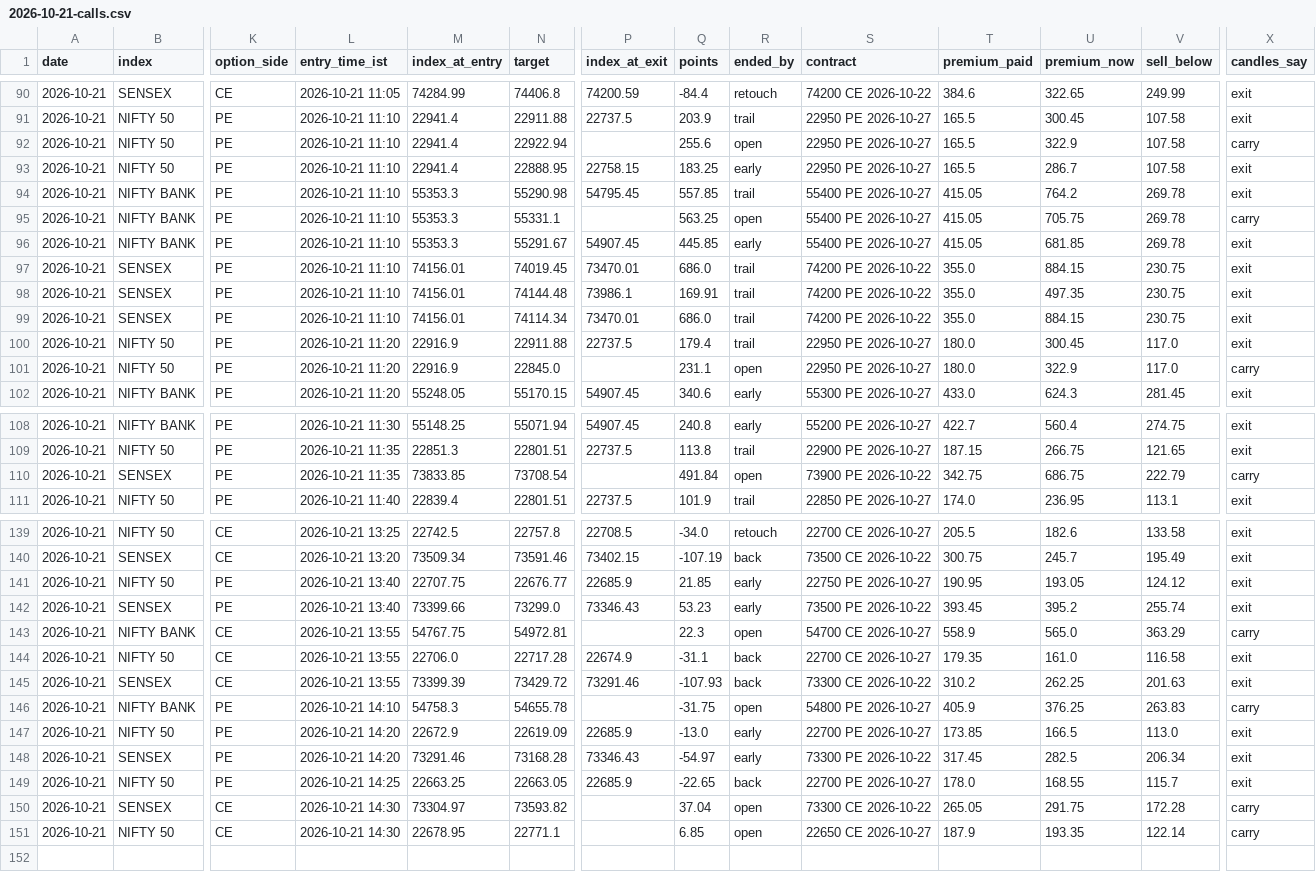
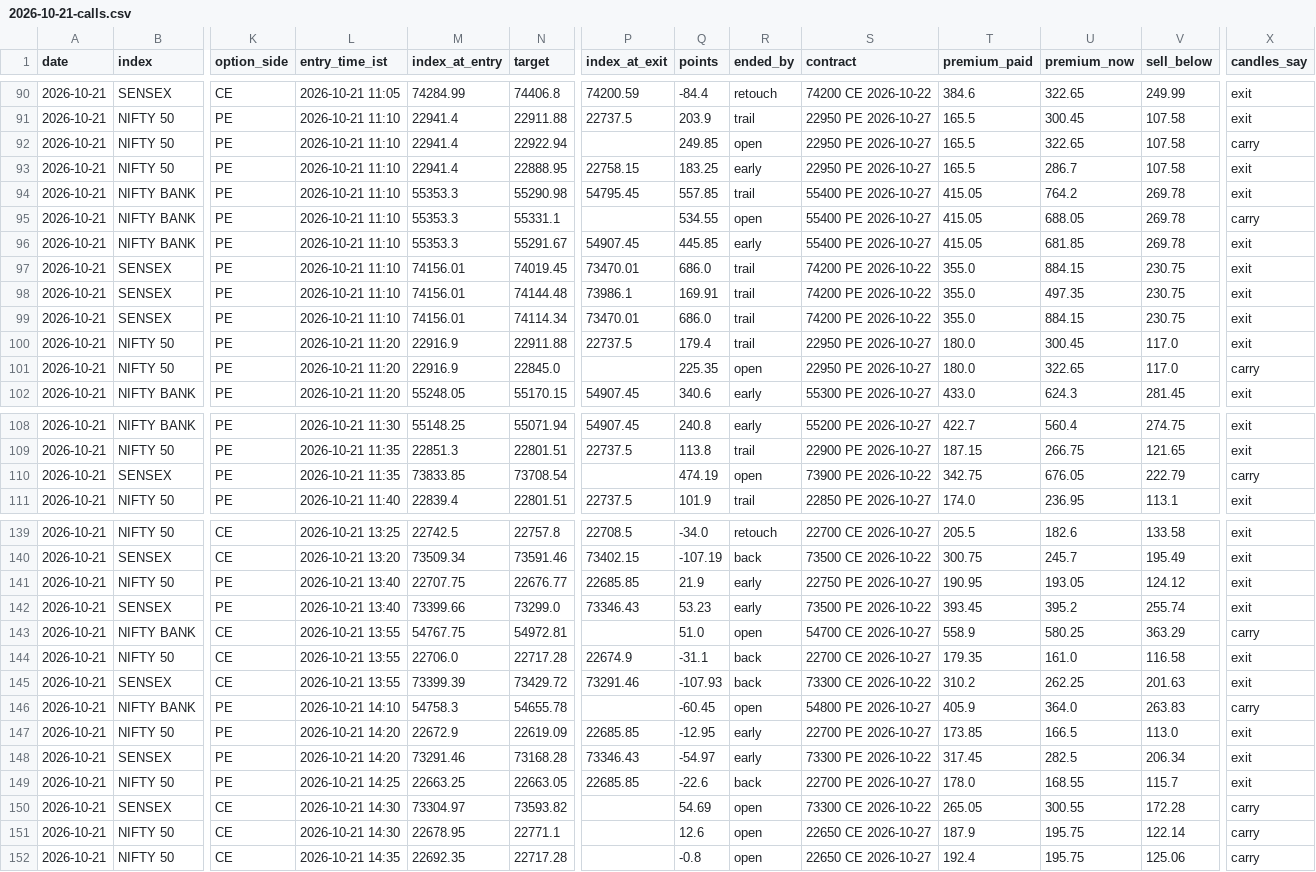
Before and after one commit to AAB-sys/My-Trade, a CSV file: sessions/2026-10-21-calls.csv, drawn as a sheet; only a part is shown, gaps mark what is left out; rows hold the shown columns only; the diff names each change by its address in the sheet, - before the commit and + after, or states it on an @@ line.

Commit message:
Session 2026-10-21-calls

```diff
--- a/sessions/2026-10-21-calls.csv
+++ b/sessions/2026-10-21-calls.csv
-Q92 (points): 255.6
+Q92 (points): 249.85
-U92 (premium_now): 322.9
+U92 (premium_now): 322.65
-Q95 (points): 563.25
+Q95 (points): 534.55
-U95 (premium_now): 705.75
+U95 (premium_now): 688.05
-Q101 (points): 231.1
+Q101 (points): 225.35
-U101 (premium_now): 322.9
+U101 (premium_now): 322.65
-Q110 (points): 491.84
+Q110 (points): 474.19
-U110 (premium_now): 686.75
+U110 (premium_now): 676.05
-P141 (index_at_exit): 22685.9
+P141 (index_at_exit): 22685.85
-Q141 (points): 21.85
+Q141 (points): 21.9
-Q143 (points): 22.3
+Q143 (points): 51.0
-U143 (premium_now): 565.0
+U143 (premium_now): 580.25
-Q146 (points): -31.75
+Q146 (points): -60.45
-U146 (premium_now): 376.25
+U146 (premium_now): 364.0
-P147 (index_at_exit): 22685.9
+P147 (index_at_exit): 22685.85
-Q147 (points): -13.0
+Q147 (points): -12.95
-P149 (index_at_exit): 22685.9
+P149 (index_at_exit): 22685.85
-Q149 (points): -22.65
+Q149 (points): -22.6
-Q150 (points): 37.04
+Q150 (points): 54.69
-U150 (premium_now): 291.75
+U150 (premium_now): 300.55
-Q151 (points): 6.85
+Q151 (points): 12.6
-U151 (premium_now): 193.35
+U151 (premium_now): 195.75
+row 152: 2026-10-21 | NIFTY 50 | CE | 2026-10-21 14:35 | 22692.35 | 22717.28 |  | -0.8 | open | 22650 CE 2026-10-27 | 192.4 | 195.75 | 125.06 | carry
```
